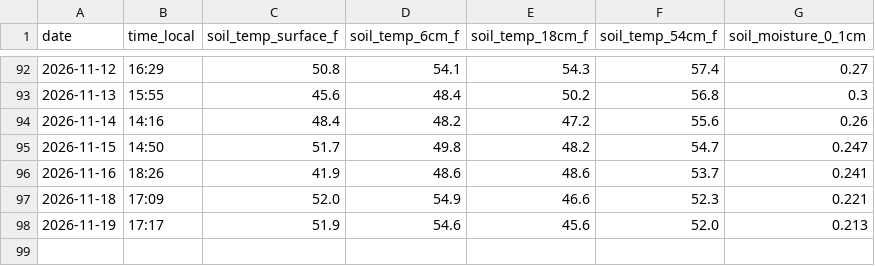
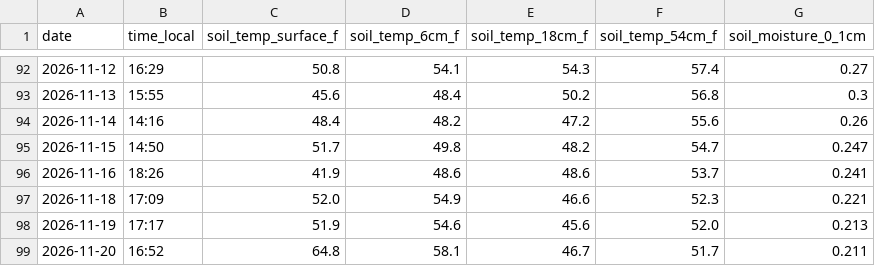
Before and after one commit to kickedup/soil-temp-tracker, a CSV file: data/soil_temperatures.csv, drawn as a sheet; only a part is shown, gaps mark what is left out.

```diff
--- a/data/soil_temperatures.csv
+++ b/data/soil_temperatures.csv
@@ -98 +98,2 @@ date,time_local,soil_temp_surface_f,soil_temp_6cm_f,soil_temp_18cm_f,soil_temp_5
 2026-11-19,17:17,51.9,54.6,45.6,52.0,0.213
+2026-11-20,16:52,64.8,58.1,46.7,51.7,0.211
```
